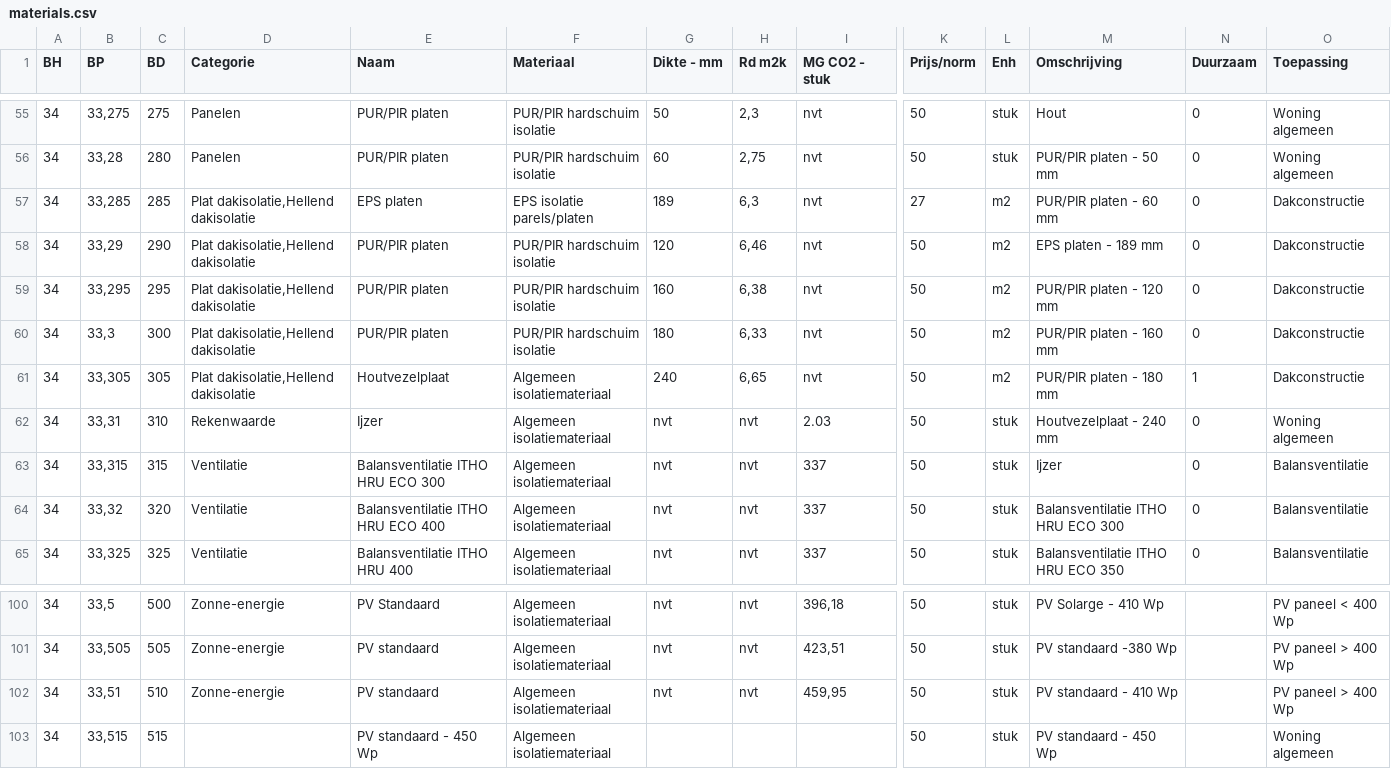
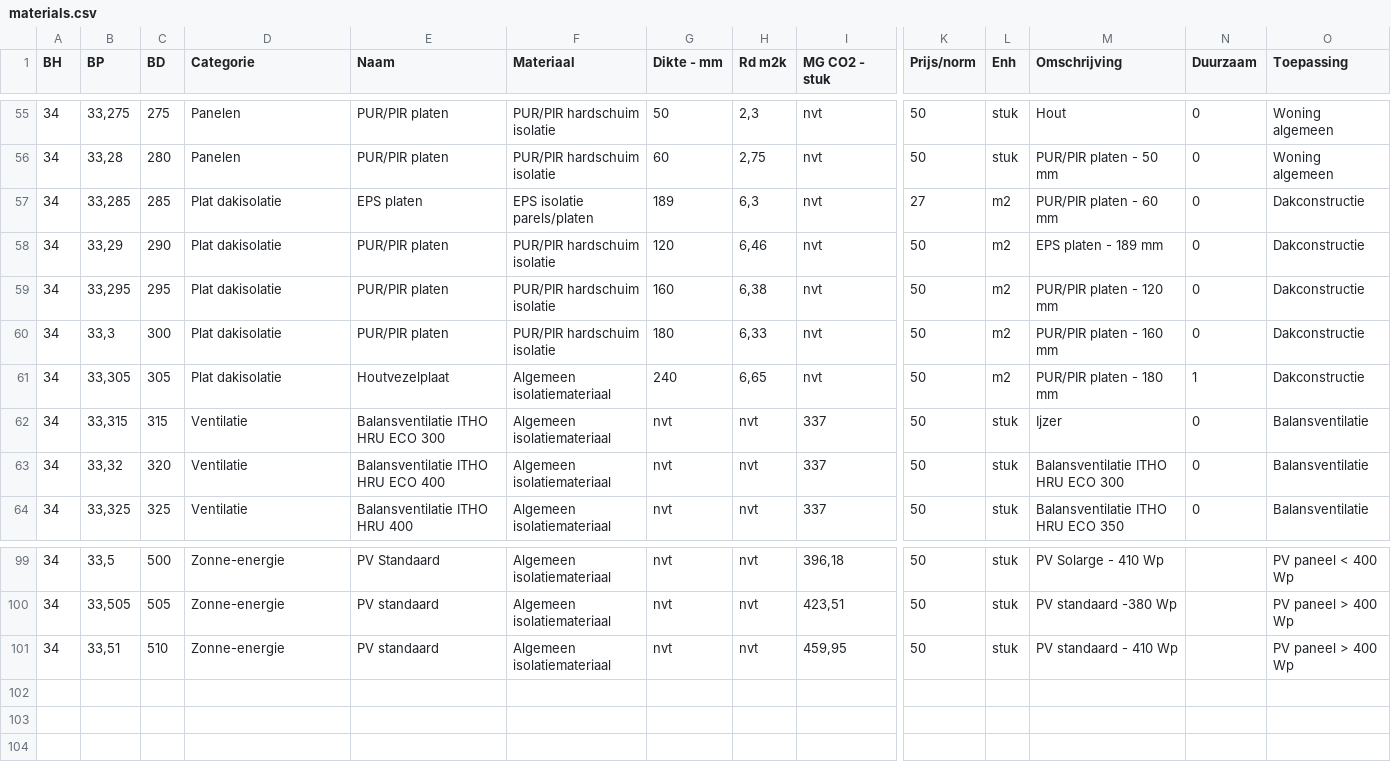
Before and after one commit to rubenneefjesam/calculationmodel, a CSV file: data/brondata/materials.csv, drawn as a sheet; only a part is shown, gaps mark what is left out; rows hold the shown columns only; the diff covers the shown part only; the diff names each change by its address in the sheet, - before the commit and + after, or states it on an @@ line.

```diff
--- a/data/brondata/materials.csv
+++ b/data/brondata/materials.csv
-D57:D61 (Categorie): Plat dakisolatie,Hellend dakisolatie
+D57:D61 (Categorie): Plat dakisolatie
-row 62: 34 | 33,31 | 310 | Rekenwaarde | Ijzer | Algemeen isolatiemateriaal | nvt | nvt | 2.03 | 50 | stuk | Houtvezelplaat - 240 mm | 0 | Woning algemeen
-row 103: 34 | 33,515 | 515 |  | PV standaard - 450 Wp | Algemeen isolatiemateriaal |  |  |  | 50 | stuk | PV standaard - 450 Wp |  | Woning algemeen
```
Also changed, not shown: 16 edited cells elsewhere in this file, 6 other files.
